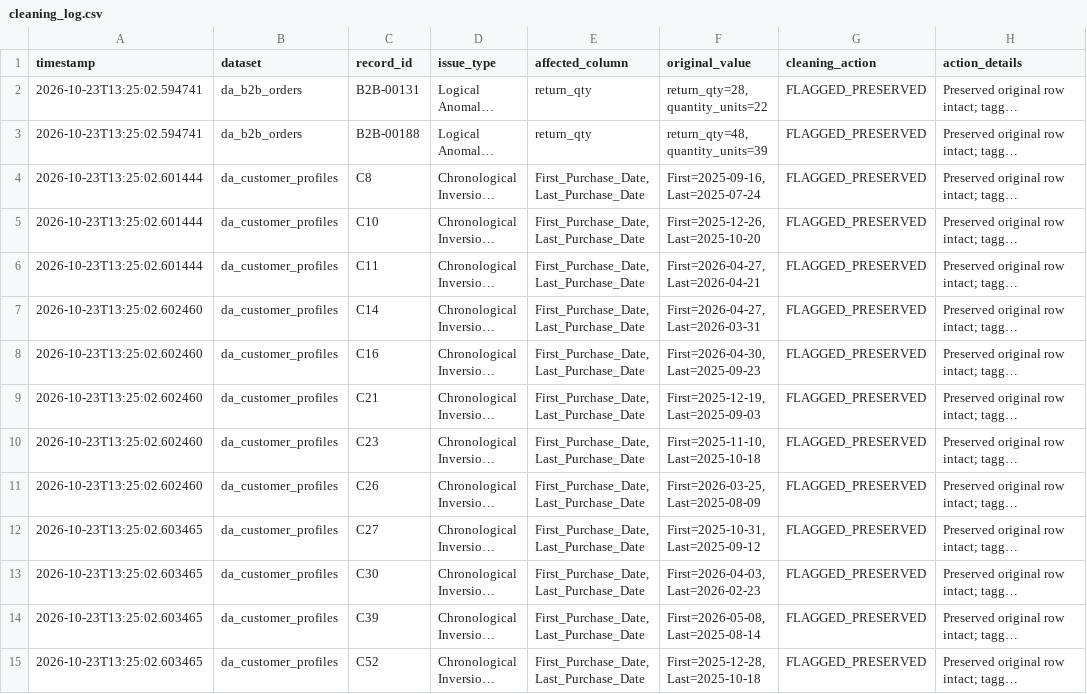
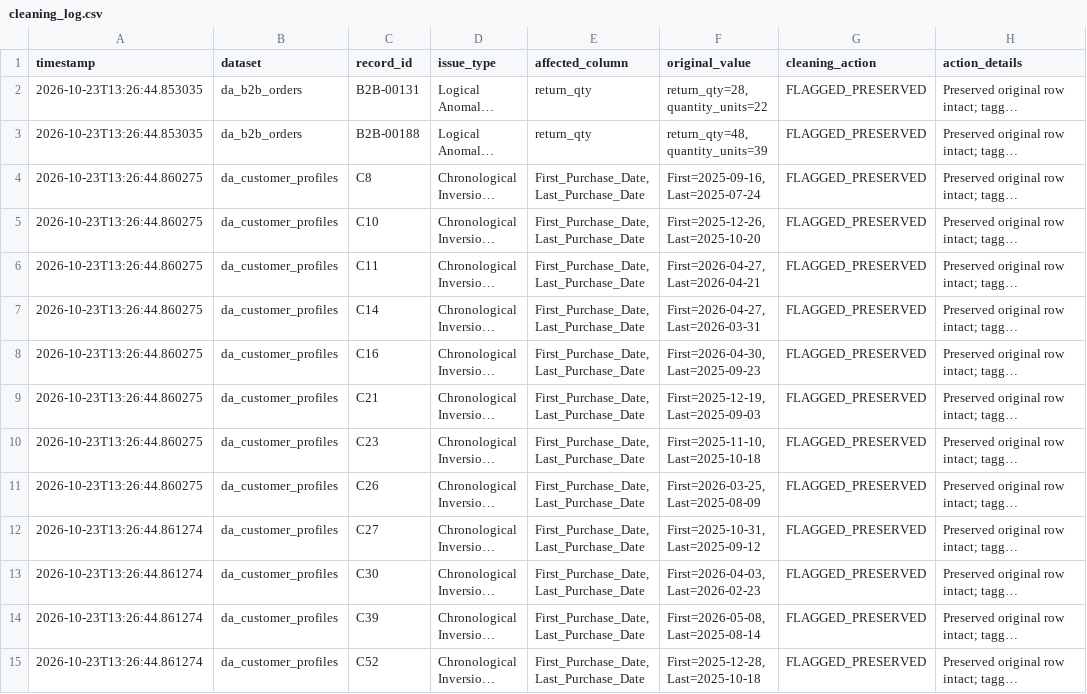
Before and after one commit to krupabt/TradeSight-Export-Analytics, a CSV file: outputs/cleaning_log.csv, drawn as a sheet; only a part is shown; long unchanged cells end in …; the diff covers the shown part only; the diff names each change by its address in the sheet, - before the commit and + after, or states it on an @@ line.

Commit message:
chore: update report timestamps after idempotency verification

```diff
--- a/outputs/cleaning_log.csv
+++ b/outputs/cleaning_log.csv
-A2:A3 (timestamp): 2026-10-23T13:25:02.594741
+A2:A3 (timestamp): 2026-10-23T13:26:44.853035
-A4:A6 (timestamp): 2026-10-23T13:25:02.601444
+A4:A6 (timestamp): 2026-10-23T13:26:44.860275
-A7:A11 (timestamp): 2026-10-23T13:25:02.602460
+A7:A11 (timestamp): 2026-10-23T13:26:44.860275
-A12:A15 (timestamp): 2026-10-23T13:25:02.603465
+A12:A15 (timestamp): 2026-10-23T13:26:44.861274
```
Also changed, not shown: 30 edited cells elsewhere in this file, 2 other files.
